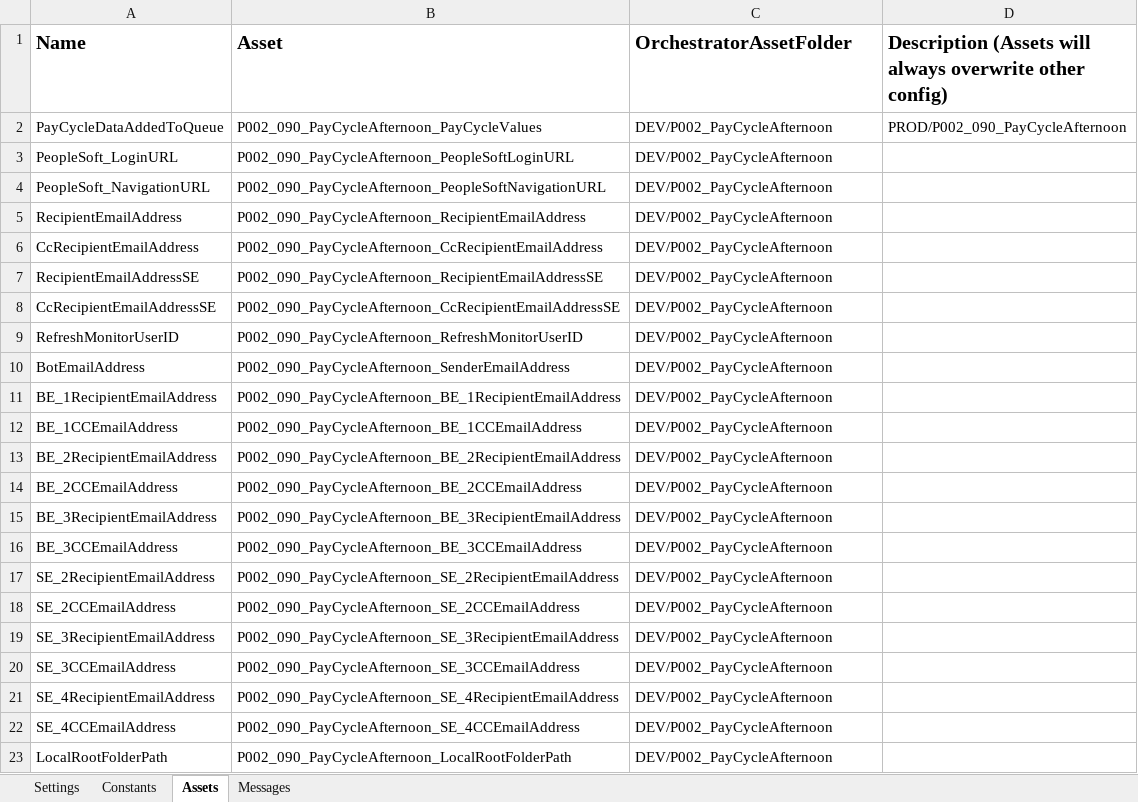
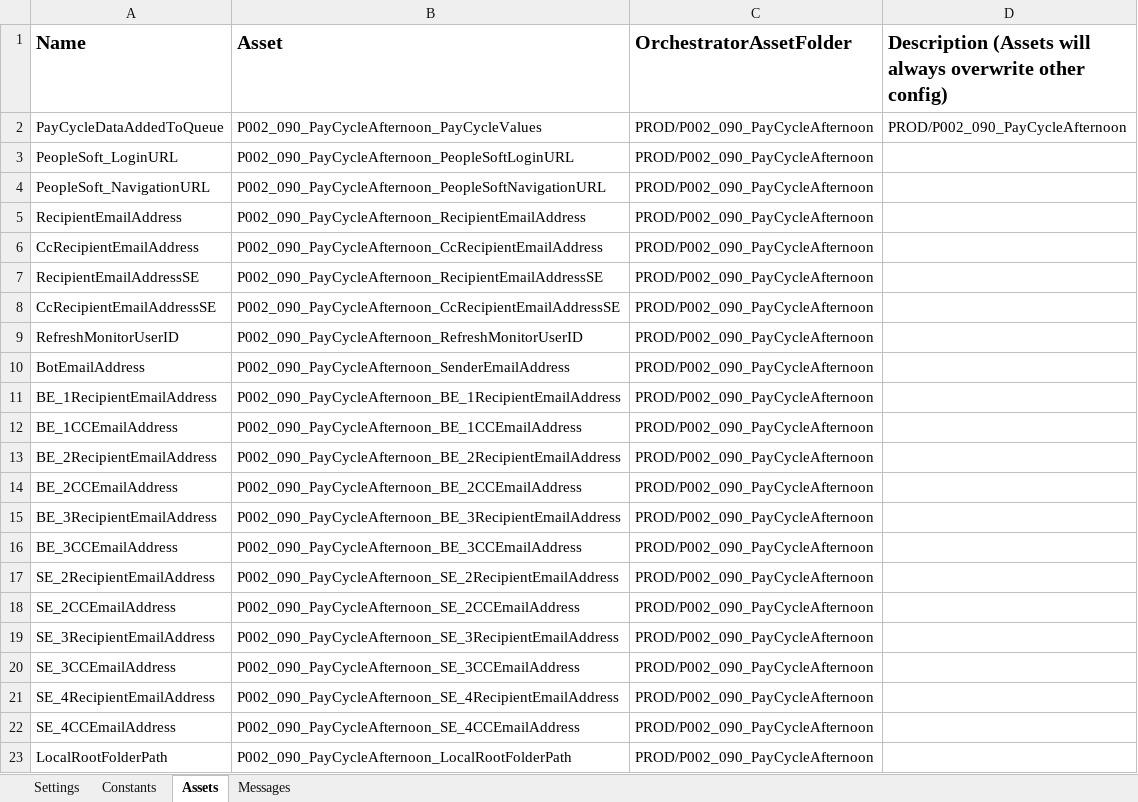
Before and after one commit to ok-omes-escrow/P002_090_PayCyleAfternoon_Dispatcher, an Excel workbook: Data/Config.xlsx, sheet Assets, drawn as a sheet; values as stored, in another font and other column widths than the file's, no borders; the diff names each change by its address in the sheet, - before the commit and + after, or states it on an @@ line.

Commit message:
Pointing config assets to PROD folder

```diff
--- a/Data/Config.xlsx (sheet Assets)
+++ b/Data/Config.xlsx (sheet Assets)
-C2:C23 (OrchestratorAssetFolder): DEV/P002_PayCycleAfternoon
+C2:C23 (OrchestratorAssetFolder): PROD/P002_090_PayCycleAfternoon
```
Also changed, not shown: sheet Settings, 2 other files.
